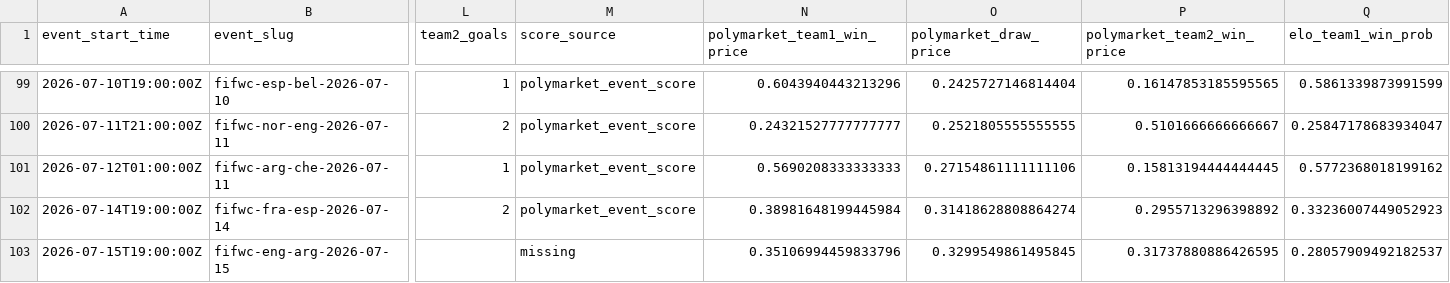
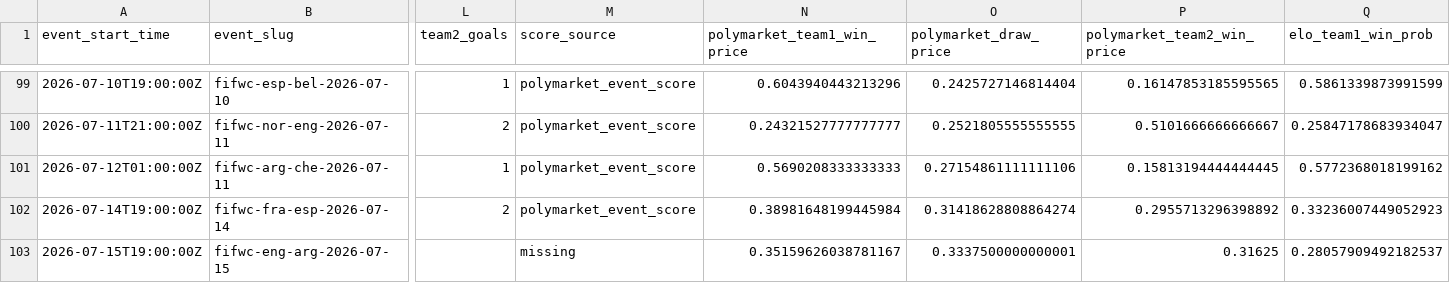
Before and after one commit to frederickpek/moirai, a CSV file: docs/data/football_elo_polymarket/world_cup_polymarket_elo_raw_table.csv, drawn as a sheet; only a part is shown, gaps mark what is left out; the diff names each change by its address in the sheet, - before the commit and + after, or states it on an @@ line.

```diff
--- a/docs/data/football_elo_polymarket/world_cup_polymarket_elo_raw_table.csv
+++ b/docs/data/football_elo_polymarket/world_cup_polymarket_elo_raw_table.csv
-N103 (polymarket_team1_win_price): 0.35106994459833796
+N103 (polymarket_team1_win_price): 0.35159626038781167
-O103 (polymarket_draw_price): 0.3299549861495845
+O103 (polymarket_draw_price): 0.3337500000000001
-P103 (polymarket_team2_win_price): 0.31737880886426595
+P103 (polymarket_team2_win_price): 0.31625
```
Also changed, not shown: docs/data/football_elo_polymarket/world_cup_knockout_bracket.csv, 3 other files.
